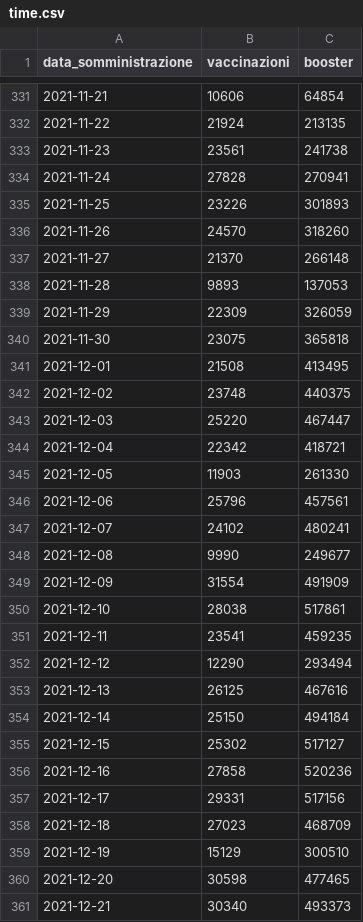
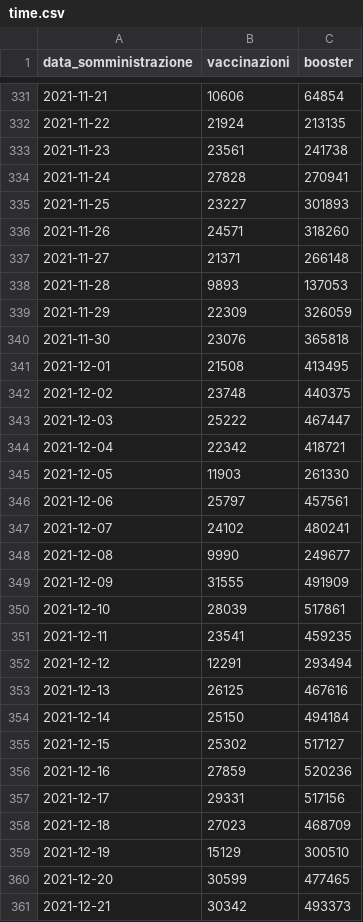
Before and after one commit to floatingpurr/ita-vax-analytics, a CSV file: data/00_ciclo_primario_e_booster/giorno/time.csv, drawn as a sheet; only a part is shown, gaps mark what is left out; the diff covers the shown part only.

```diff
--- a/data/00_ciclo_primario_e_booster/giorno/time.csv
+++ b/data/00_ciclo_primario_e_booster/giorno/time.csv
@@ -334,20 +334,20 @@ data_somministrazione,vaccinazioni,booster
 2021-11-24,27828,270941
-2021-11-25,23226,301893
-2021-11-26,24570,318260
-2021-11-27,21370,266148
+2021-11-25,23227,301893
+2021-11-26,24571,318260
+2021-11-27,21371,266148
 2021-11-28,9893,137053
 2021-11-29,22309,326059
-2021-11-30,23075,365818
+2021-11-30,23076,365818
 2021-12-01,21508,413495
 2021-12-02,23748,440375
-2021-12-03,25220,467447
+2021-12-03,25222,467447
 2021-12-04,22342,418721
 2021-12-05,11903,261330
-2021-12-06,25796,457561
+2021-12-06,25797,457561
 2021-12-07,24102,480241
 2021-12-08,9990,249677
-2021-12-09,31554,491909
-2021-12-10,28038,517861
+2021-12-09,31555,491909
+2021-12-10,28039,517861
 2021-12-11,23541,459235
-2021-12-12,12290,293494
+2021-12-12,12291,293494
 2021-12-13,26125,467616
@@ -355,3 +355,3 @@ data_somministrazione,vaccinazioni,booster
 2021-12-15,25302,517127
-2021-12-16,27858,520236
+2021-12-16,27859,520236
 2021-12-17,29331,517156
@@ -359,3 +359,3 @@ data_somministrazione,vaccinazioni,booster
 2021-12-19,15129,300510
-2021-12-20,30598,477465
-2021-12-21,30340,493373
+2021-12-20,30599,477465
+2021-12-21,30342,493373
```
Also changed, not shown: 113 edited cells elsewhere in this file, data/00_ciclo_primario_e_booster/giorno/age.csv, data/00_ciclo_primario_e_booster/giorno/area.csv, 11 other files.
